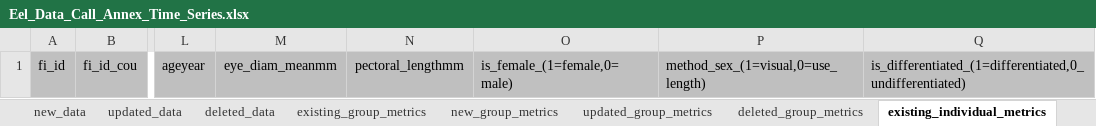
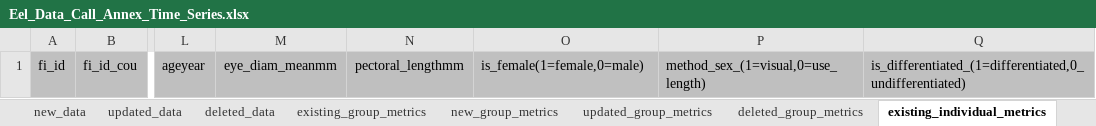
Before and after one commit to ices-eg/wg_WGEEL, an Excel workbook: data/datacall_template/00template/Eel_Data_Call_Annex_Time_Series.xlsx, sheet existing_individual_metrics, drawn as a sheet; only a part is shown, gaps mark what is left out; values as stored, in another font and other column widths than the file's, no borders; charts and pictures not drawn; the diff names each change by its address in the sheet, - before the commit and + after, or states it on an @@ line.

```diff
--- a/data/datacall_template/00template/Eel_Data_Call_Annex_Time_Series.xlsx (sheet existing_individual_metrics)
+++ b/data/datacall_template/00template/Eel_Data_Call_Annex_Time_Series.xlsx (sheet existing_individual_metrics)
-O1: is_female_(1=female,0=male)
+O1: is_female(1=female,0=male)
```
Also changed, not shown: sheet readme, sheet deleted_individual_metrics, sheet new_individual_metrics, sheet updated_individual_metrics, sheet tr_metrictype_mty, charts or pictures, data/datacall_template/00template/Eel_Data_Call_Annex9_Other_Sampling_Data.xlsx.
